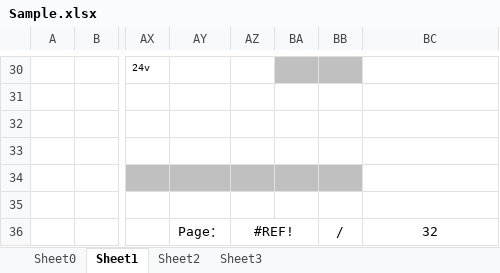
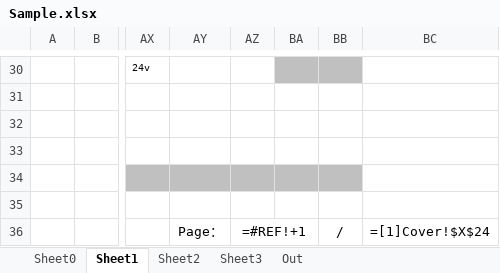
Before and after one commit to lileiming/ycn, an Excel workbook: 6.Autoslot/Sample.xlsx, sheet Sheet1, drawn as a sheet; only a part is shown, gaps mark what is left out; values as stored, in another font and other column widths than the file's, no borders; formulas without a stored value are shown as written; the diff covers the shown part only; the diff names each change by its address in the sheet, - before the commit and + after, or states it on an @@ line.

```diff
--- a/6.Autoslot/Sample.xlsx (sheet Sheet1)
+++ b/6.Autoslot/Sample.xlsx (sheet Sheet1)
+sheet tab: Out
-AZ36: #REF!
+AZ36: =#REF!+1
-BC36: 32
+BC36: =[1]Cover!$X$24
```
Also changed, not shown: 5 added rows, 5 removed rows, 19 edited cells and cell formats elsewhere in this sheet, sheet Sheet2, sheet Sheet3, 1 other file.
